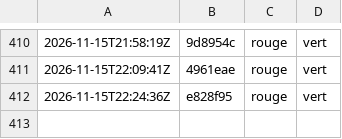
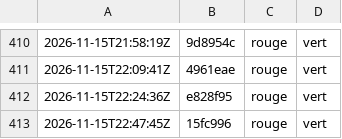
Before and after one commit to g-pliberal/retraitecomptenotionelle, a TSV file: .github/verdicts.tsv, drawn as a sheet; only a part is shown, gaps mark what is left out.

```diff
--- a/.github/verdicts.tsv
+++ b/.github/verdicts.tsv
@@ -412 +412,2 @@
 2026-11-15T22:24:36Z	e828f95	rouge	vert
+2026-11-15T22:47:45Z	15fc996	rouge	vert
```
Also changed, not shown: .github/durees_suite.tsv, 1 other file.
